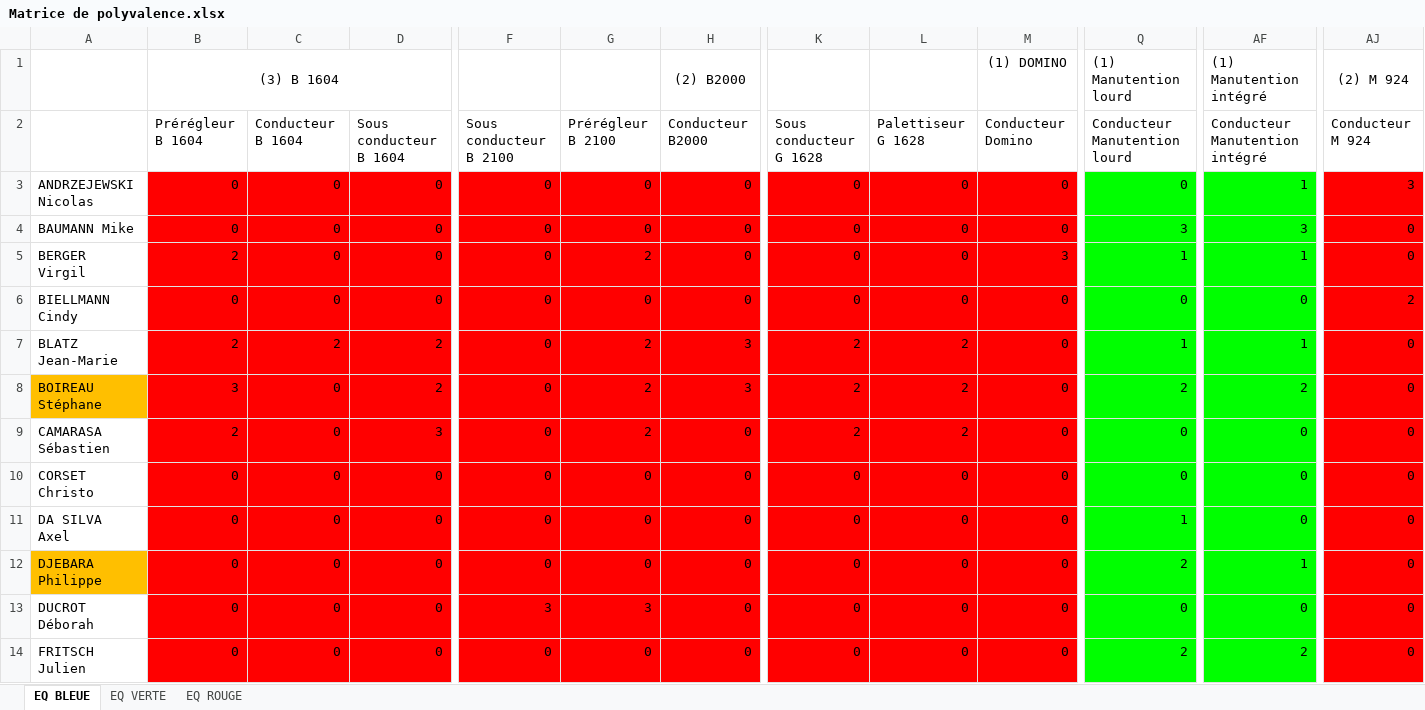
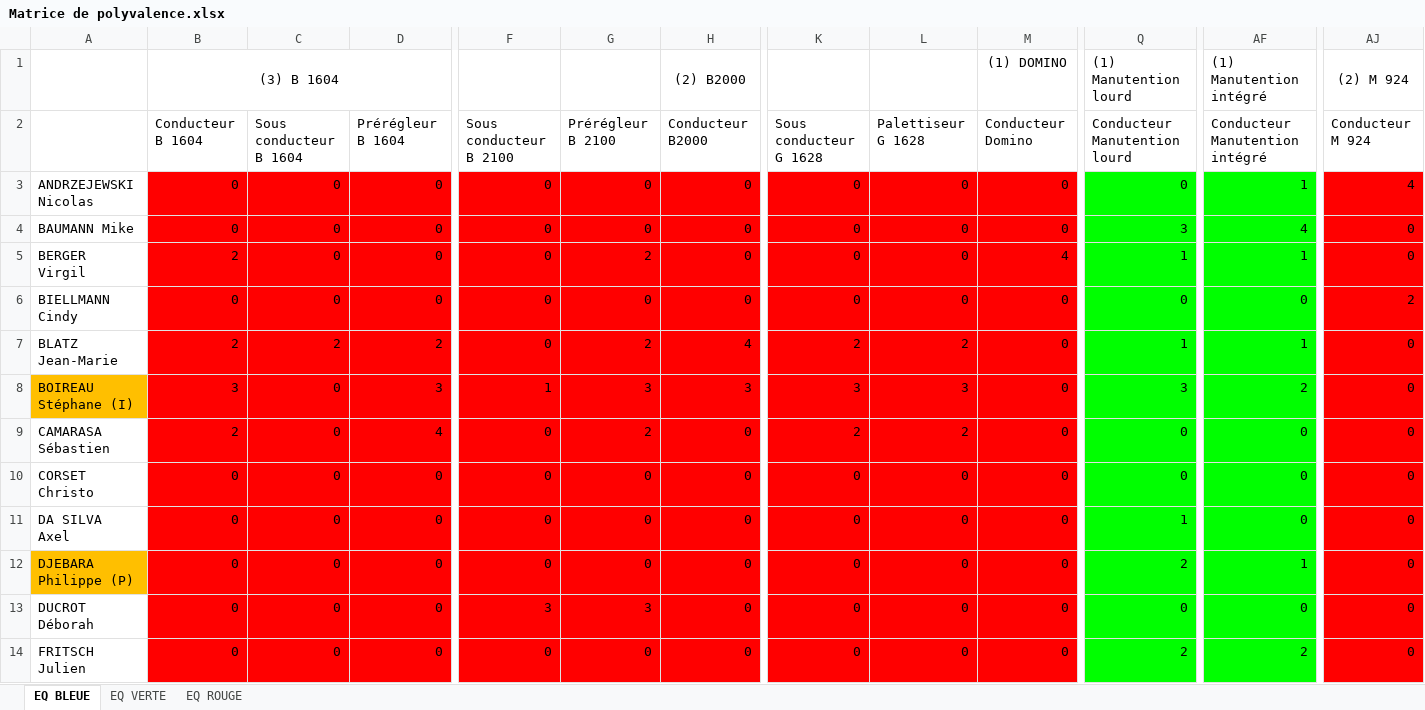
Before and after one commit to TisaneFruitRouge/dssmith-planning, an Excel workbook: Matrice de polyvalence.xlsx, sheet EQ BLEUE, drawn as a sheet; only a part is shown, gaps mark what is left out; values as stored, in another font and other column widths than the file's, no borders; conditional formats not drawn; the diff covers the shown part only; the diff names each change by its address in the sheet, - before the commit and + after, or states it on an @@ line.

```diff
--- a/Matrice de polyvalence.xlsx (sheet EQ BLEUE)
+++ b/Matrice de polyvalence.xlsx (sheet EQ BLEUE)
-B2 ((3) B 1604): Prérégleur B 1604
+B2 ((3) B 1604): Conducteur B 1604
-C2: Conducteur B 1604
+C2: Sous conducteur B 1604
-D2: Sous conducteur B 1604
+D2: Prérégleur B 1604
-AJ3 ((2) M 924): 3
+AJ3 ((2) M 924): 4
-AF4 ((1) Manutention intégré): 3
+AF4 ((1) Manutention intégré): 4
-M5 ((1) DOMINO): 3
+M5 ((1) DOMINO): 4
-H7 ((2) B2000): 3
+H7 ((2) B2000): 4
-A8: BOIREAU Stéphane
+A8: BOIREAU Stéphane (I)
-D8: 2
+D8: 3
-F8: 0
+F8: 1
-G8: 2
+G8: 3
-K8: 2
+K8: 3
-L8: 2
+L8: 3
-Q8 ((1) Manutention lourd): 2
+Q8 ((1) Manutention lourd): 3
-D9: 3
+D9: 4
-A12: DJEBARA Philippe
+A12: DJEBARA Philippe (P)
```
Also changed, not shown: 22 edited cells elsewhere in this sheet, sheet EQ ROUGE, sheet EQ VERTE, planning.xlsx, 21 other files.
